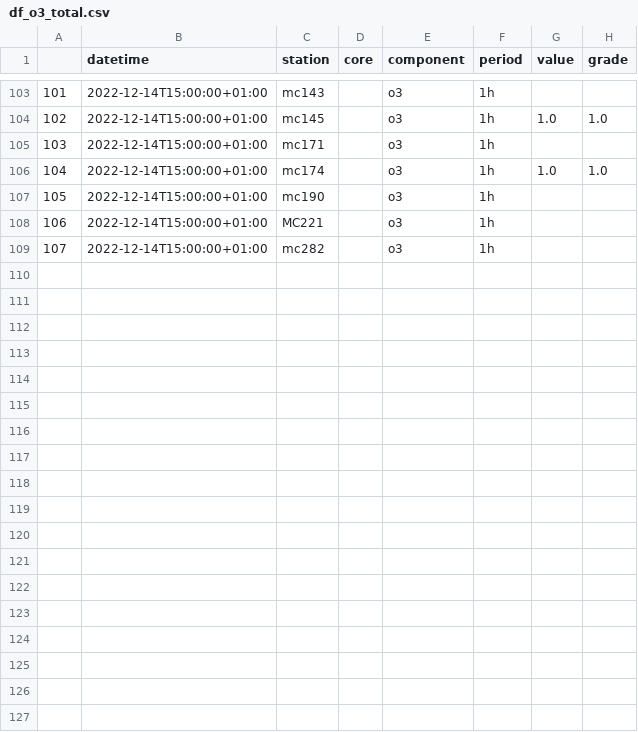
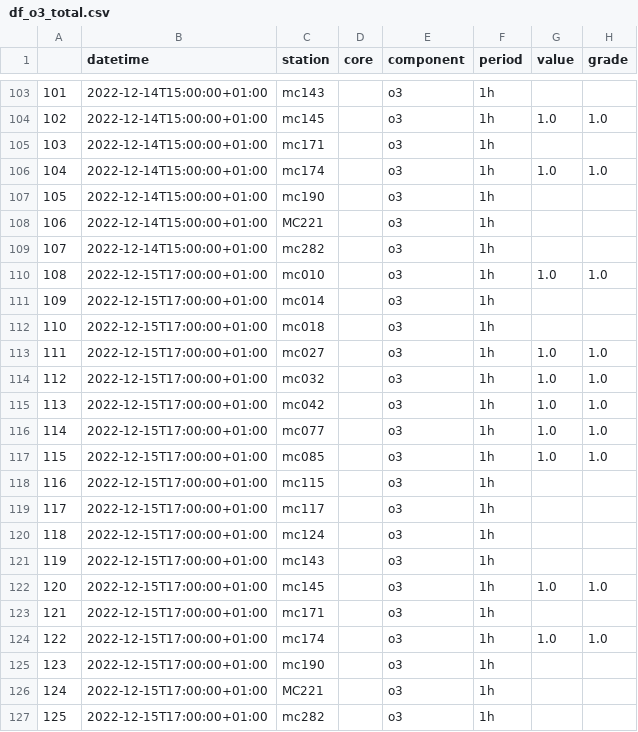
Before and after one commit to nirglik/Air-Pollution, a CSV file: Data/data/df_o3_total.csv, drawn as a sheet; only a part is shown, gaps mark what is left out.

```diff
--- a/Data/data/df_o3_total.csv
+++ b/Data/data/df_o3_total.csv
@@ -109 +109,19 @@
 107,2022-12-14T15:00:00+01:00,mc282,,o3,1h,,
+108,2022-12-15T17:00:00+01:00,mc010,,o3,1h,1.0,1.0
+109,2022-12-15T17:00:00+01:00,mc014,,o3,1h,,
+110,2022-12-15T17:00:00+01:00,mc018,,o3,1h,,
+111,2022-12-15T17:00:00+01:00,mc027,,o3,1h,1.0,1.0
+112,2022-12-15T17:00:00+01:00,mc032,,o3,1h,1.0,1.0
+113,2022-12-15T17:00:00+01:00,mc042,,o3,1h,1.0,1.0
+114,2022-12-15T17:00:00+01:00,mc077,,o3,1h,1.0,1.0
+115,2022-12-15T17:00:00+01:00,mc085,,o3,1h,1.0,1.0
+116,2022-12-15T17:00:00+01:00,mc115,,o3,1h,,
+117,2022-12-15T17:00:00+01:00,mc117,,o3,1h,,
+118,2022-12-15T17:00:00+01:00,mc124,,o3,1h,,
+119,2022-12-15T17:00:00+01:00,mc143,,o3,1h,,
+120,2022-12-15T17:00:00+01:00,mc145,,o3,1h,1.0,1.0
+121,2022-12-15T17:00:00+01:00,mc171,,o3,1h,,
+122,2022-12-15T17:00:00+01:00,mc174,,o3,1h,1.0,1.0
+123,2022-12-15T17:00:00+01:00,mc190,,o3,1h,,
+124,2022-12-15T17:00:00+01:00,MC221,,o3,1h,,
+125,2022-12-15T17:00:00+01:00,mc282,,o3,1h,,
```
Also changed, not shown: Data/data/df_co_day.csv, Data/data/df_co_total.csv, 36 other files.
